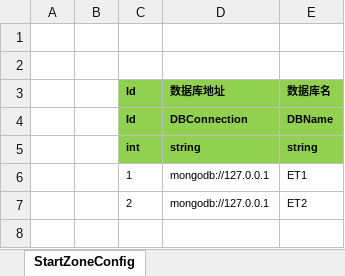
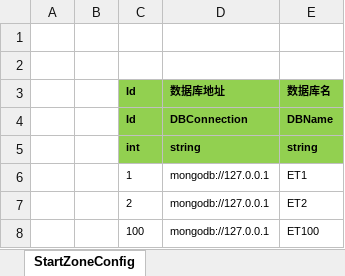
Before and after one commit to wuyazishidi/ET_MMo, an Excel workbook: Excel/StartZoneConfig@s.xlsx, sheet StartZoneConfig, drawn as a sheet; values as stored, in another font and other column widths than the file's, no borders; the diff names each change by its address in the sheet, - before the commit and + after, or states it on an @@ line.

```diff
--- a/Excel/StartZoneConfig@s.xlsx (sheet StartZoneConfig)
+++ b/Excel/StartZoneConfig@s.xlsx (sheet StartZoneConfig)
+row 8:  |  | 100 | mongodb://127.0.0.1 | ET100
```
Also changed, not shown: 18 other files.
